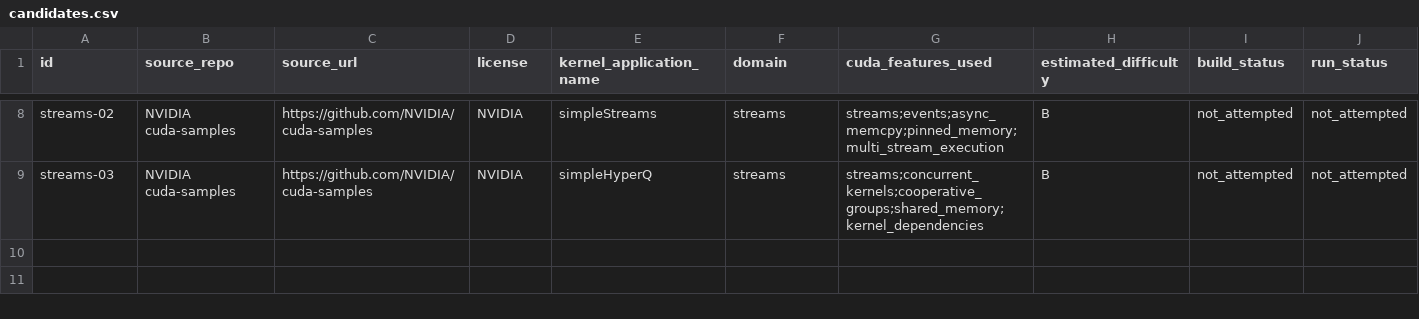
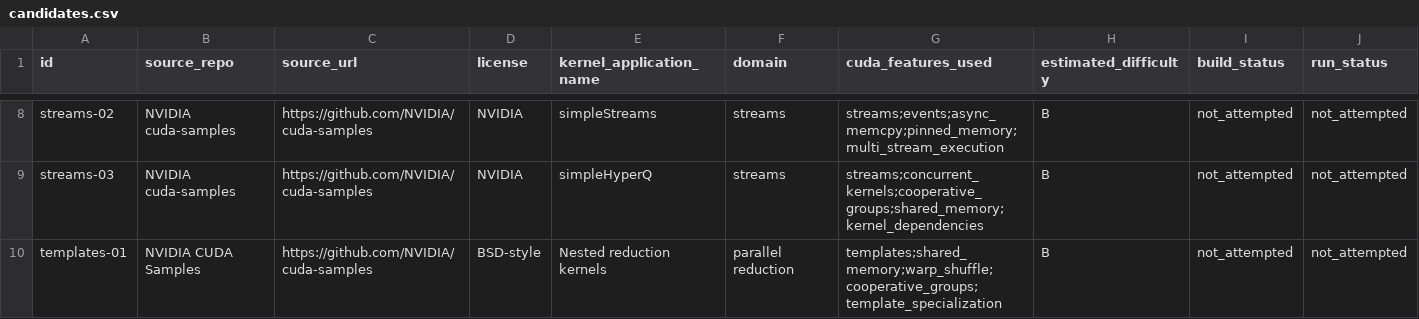
Before and after one commit to ece4500group18/cuda-sycl-benchmark, a CSV file: benchmark/collection/streams-atomics-templates/candidates.csv, drawn as a sheet; only a part is shown, gaps mark what is left out; rows hold the shown columns only; the diff names each change by its address in the sheet, - before the commit and + after, or states it on an @@ line.

Commit message:
add templates-01 reduction_kernel template-based reduction family from cuda-samples

```diff
--- a/benchmark/collection/streams-atomics-templates/candidates.csv
+++ b/benchmark/collection/streams-atomics-templates/candidates.csv
+row 10: templates-01 | NVIDIA CUDA Samples | https://github.com/NVIDIA/cuda-samples | BSD-style | Nested reduction kernels | parallel reduction | templates;shared_memory;warp_shuffle;cooperative_groups;template_specialization | B | not_attempted | not_attempted
```
Also changed, not shown: 8 other files.
